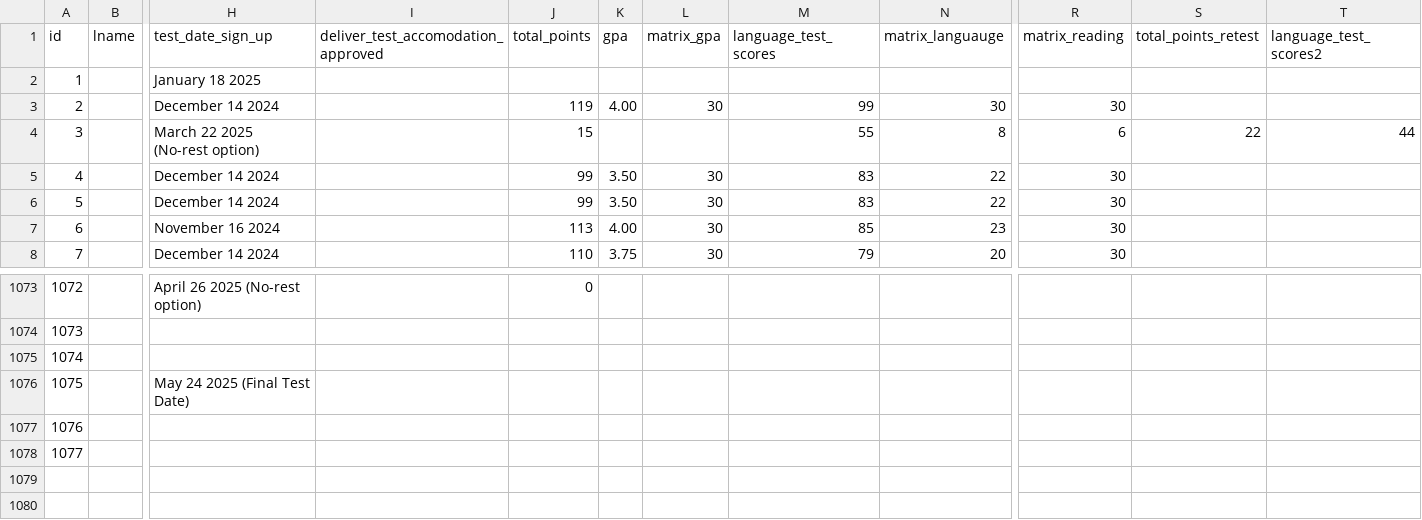
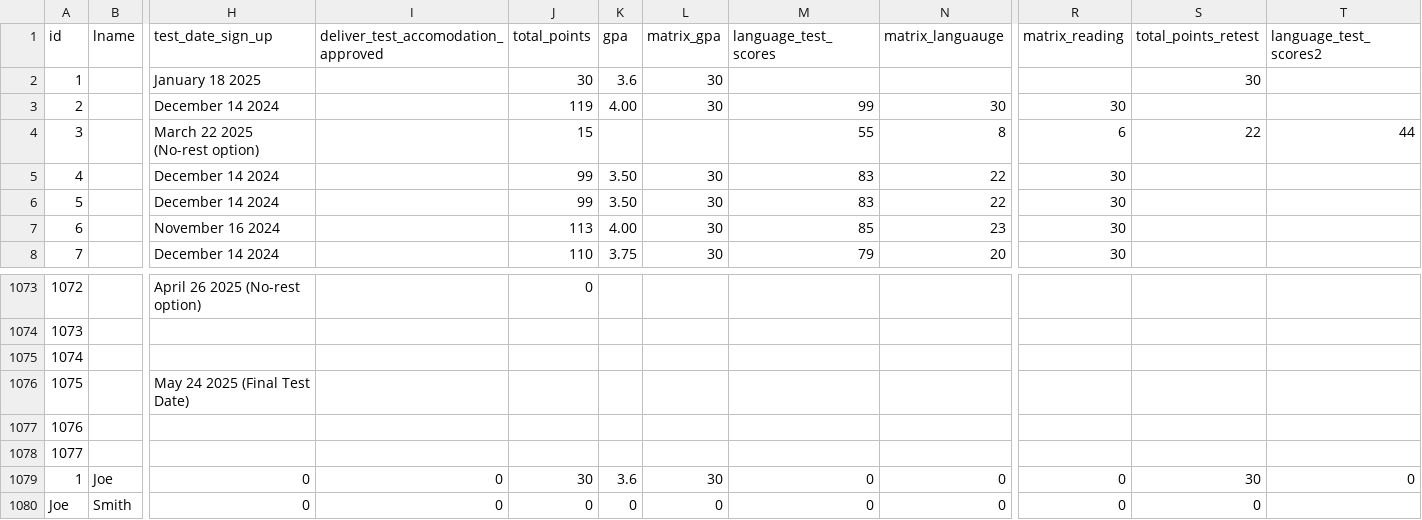
Before and after one commit to rss5799/Admissions-Management-System, a CSV file: data/updated_schoolmint.csv, drawn as a sheet; only a part is shown, gaps mark what is left out; rows hold the shown columns only; the diff names each change by its address in the sheet, - before the commit and + after, or states it on an @@ line.

```diff
--- a/data/updated_schoolmint.csv
+++ b/data/updated_schoolmint.csv
-J2 (total_points): (empty)
+J2 (total_points): 30
-K2 (gpa): (empty)
+K2 (gpa): 3.6
-L2 (matrix_gpa): (empty)
+L2 (matrix_gpa): 30
-S2 (total_points_retest): (empty)
+S2 (total_points_retest): 30
+row 1079: 1 | Joe | 0 | 0 | 30 | 3.6 | 30 | 0 | 0 | 0 | 30 | 0
+row 1080: Joe | Smith | 0 | 0 | 0 | 0 | 0 | 0 | 0 | 0 | 0
```
Also changed, not shown: 1 other file.
